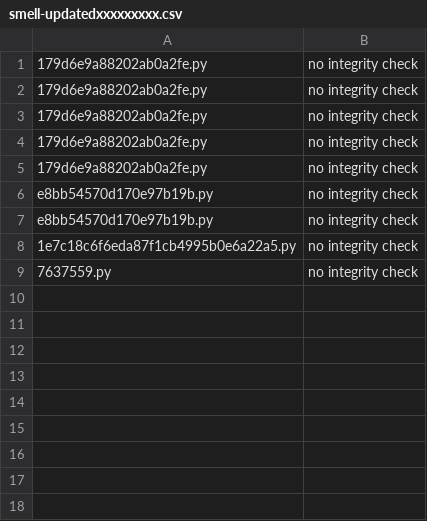
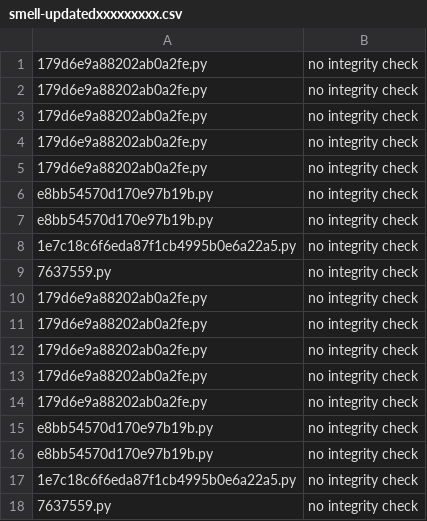
Before and after one commit to malefs/security-smell-detector-python-gist, a CSV file: src/smell-updatedxxxxxxxxx.csv, drawn as a sheet; the diff names each change by its address in the sheet, - before the commit and + after, or states it on an @@ line.

```diff
--- a/src/smell-updatedxxxxxxxxx.csv
+++ b/src/smell-updatedxxxxxxxxx.csv
+row 10: 179d6e9a88202ab0a2fe.py | no integrity check
+row 11: 179d6e9a88202ab0a2fe.py | no integrity check
+row 12: 179d6e9a88202ab0a2fe.py | no integrity check
+row 13: 179d6e9a88202ab0a2fe.py | no integrity check
+row 14: 179d6e9a88202ab0a2fe.py | no integrity check
+row 15: e8bb54570d170e97b19b.py | no integrity check
+row 16: e8bb54570d170e97b19b.py | no integrity check
+row 17: 1e7c18c6f6eda87f1cb4995b0e6a22a5.py | no integrity check
+row 18: 7637559.py | no integrity check
```
Also changed, not shown: 22 other files.
